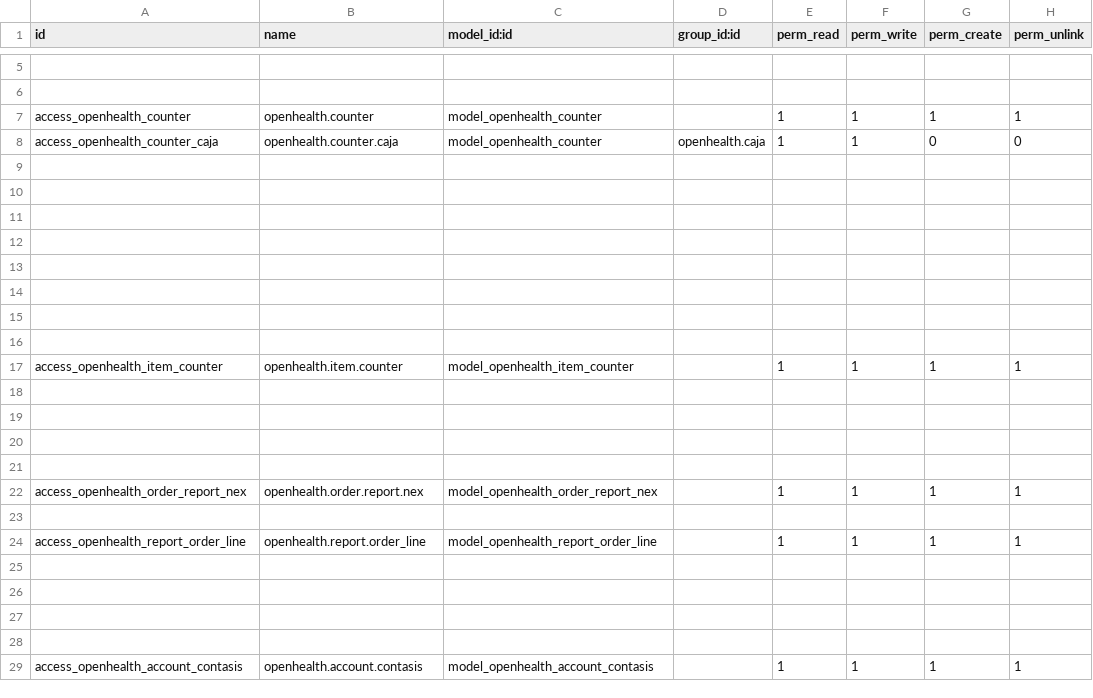
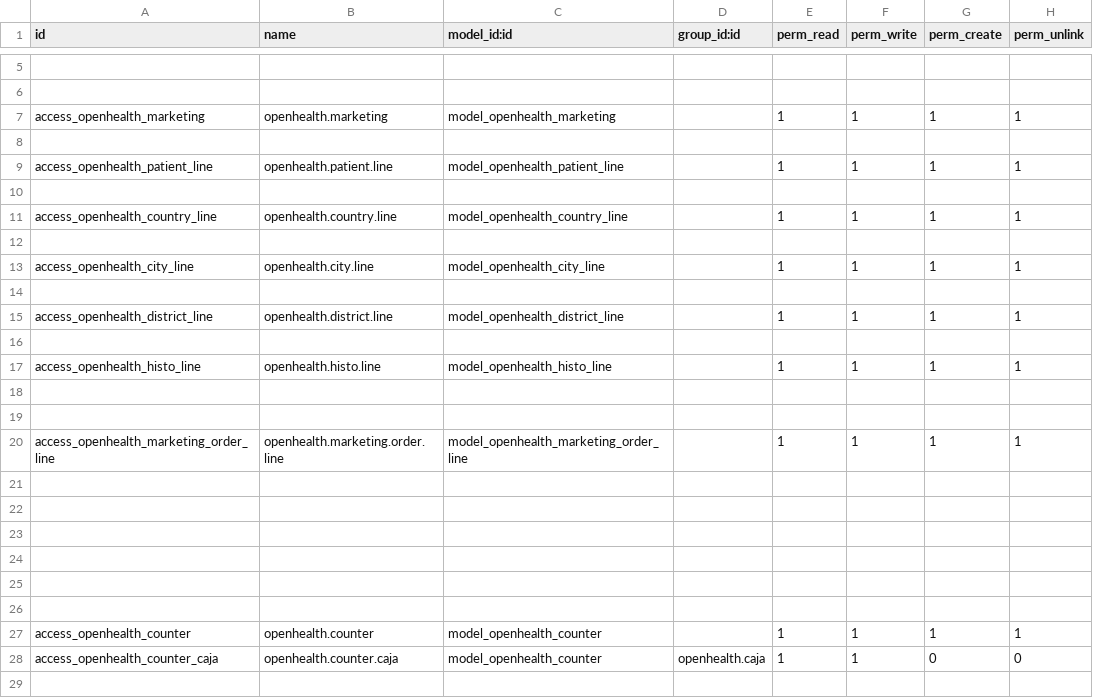
Before and after one commit to gibil5/openhealth, a CSV file: security/ir.model.access.csv, drawn as a sheet; only a part is shown, gaps mark what is left out; the shorter side is filled out with more unchanged rows.

```diff
--- a/security/ir.model.access.csv
+++ b/security/ir.model.access.csv
@@ -6,2 +6,22 @@ id,name,model_id:id,group_id:id,perm_read,perm_write,perm_create,perm_unlink
 
+access_openhealth_marketing,openhealth.marketing,model_openhealth_marketing,,1,1,1,1
+
+access_openhealth_patient_line,openhealth.patient.line,model_openhealth_patient_line,,1,1,1,1
+
+access_openhealth_country_line,openhealth.country.line,model_openhealth_country_line,,1,1,1,1
+
+access_openhealth_city_line,openhealth.city.line,model_openhealth_city_line,,1,1,1,1
+
+access_openhealth_district_line,openhealth.district.line,model_openhealth_district_line,,1,1,1,1
+
+access_openhealth_histo_line,openhealth.histo.line,model_openhealth_histo_line,,1,1,1,1
+
+
+access_openhealth_marketing_order_line,openhealth.marketing.order.line,model_openhealth_marketing_order_line,,1,1,1,1
+
+
+
+
+
+
 access_openhealth_counter,openhealth.counter,model_openhealth_counter,,1,1,1,1
```
Also changed, not shown: 2 other files.
